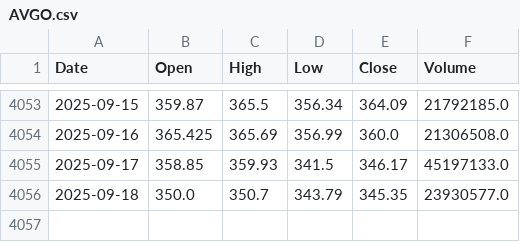
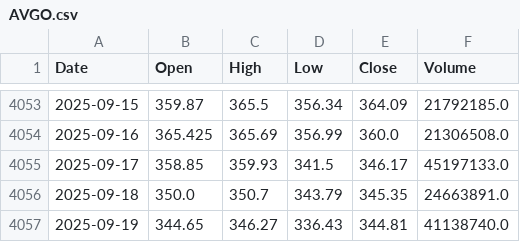
Before and after one commit to tpoffice1/sp500-ohlc, a CSV file: data/raw/AVGO.csv, drawn as a sheet; only a part is shown, gaps mark what is left out.

```diff
--- a/data/raw/AVGO.csv
+++ b/data/raw/AVGO.csv
@@ -4055,2 +4055,3 @@ Date,Open,High,Low,Close,Volume
 2025-09-17,358.85,359.93,341.5,346.17,45197133.0
-2025-09-18,350.0,350.7,343.79,345.35,23930577.0
+2025-09-18,350.0,350.7,343.79,345.35,24663891.0
+2025-09-19,344.65,346.27,336.43,344.81,41138740.0
```
Also changed, not shown: data/raw/AAPL.csv, data/raw/GOOG.csv, 8 other files.
